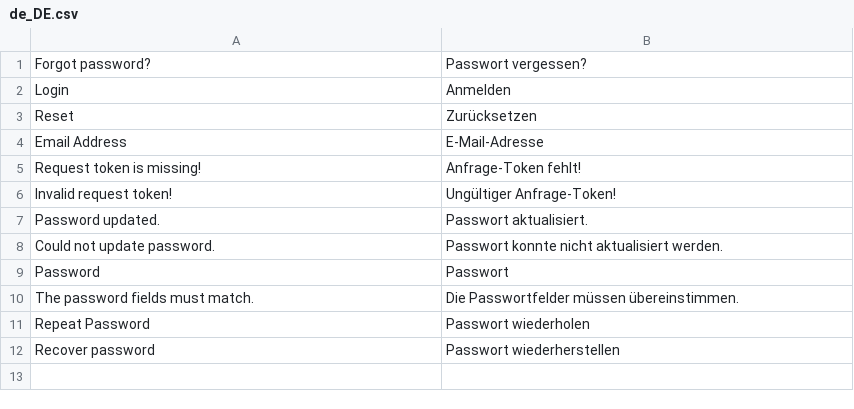
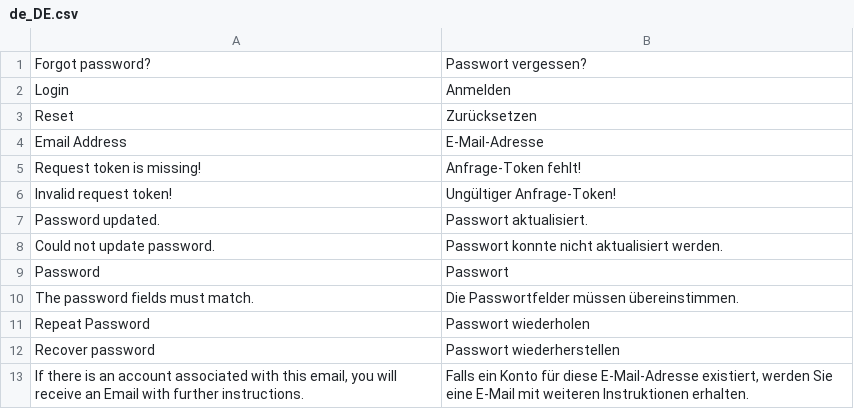
Before and after one commit to spryker/security-gui, a CSV file: data/translation/Zed/de_DE.csv, drawn as a sheet; the diff names each change by its address in the sheet, - before the commit and + after, or states it on an @@ line.

```diff
--- a/data/translation/Zed/de_DE.csv
+++ b/data/translation/Zed/de_DE.csv
+row 13: If there is an account associated with this email, you will receive an Email with further instructions. | Falls ein Konto für diese E-Mail-Adresse existiert, werden Sie eine E-Mail mit weiteren Instruktionen erhalten.
```
Also changed, not shown: data/translation/Zed/en_US.csv, 10 other files.
